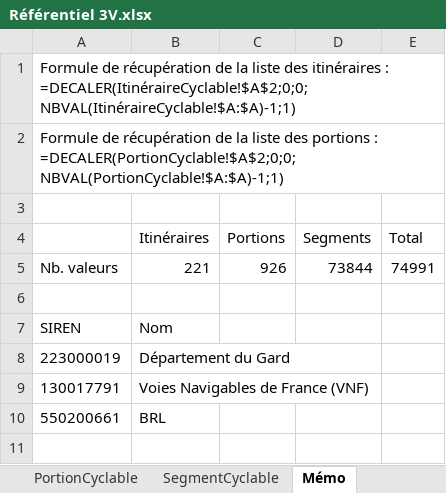
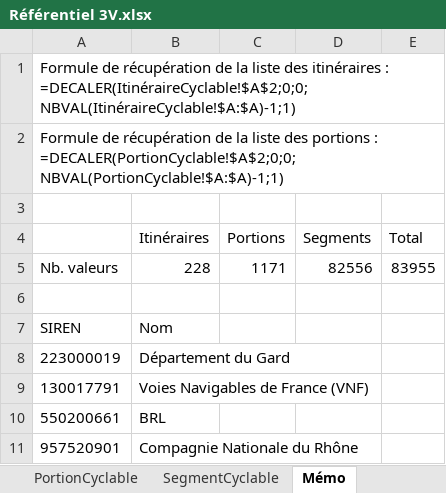
Before and after one commit to CD30-Devil/SI3P0, an Excel workbook: 3V/Données/Référentiel 3V.xlsx, sheet Mémo, drawn as a sheet; values as stored, in another font and other column widths than the file's, no borders; the diff names each change by its address in the sheet, - before the commit and + after, or states it on an @@ line.

Commit message:
Evolutions 3V
Mise en place d'un export par itinéraire
Alignement sur la BDTOPO de septembre
Intégration de nouveaux tracés en projet

```diff
--- a/3V/Données/Référentiel 3V.xlsx (sheet Mémo)
+++ b/3V/Données/Référentiel 3V.xlsx (sheet Mémo)
-B5 (Itinéraires): 221
+B5 (Itinéraires): 228
-C5 (Portions): 926
+C5 (Portions): 1171
-D5 (Segments): 73844
+D5 (Segments): 82556
-E5 (Total): 74991
+E5 (Total): 83955
+row 11: 957520901 | Compagnie Nationale du Rhône
```
Also changed, not shown: sheet SegmentCyclable, sheet PortionCyclable, sheet ItineraireCyclable, 7 other files.
